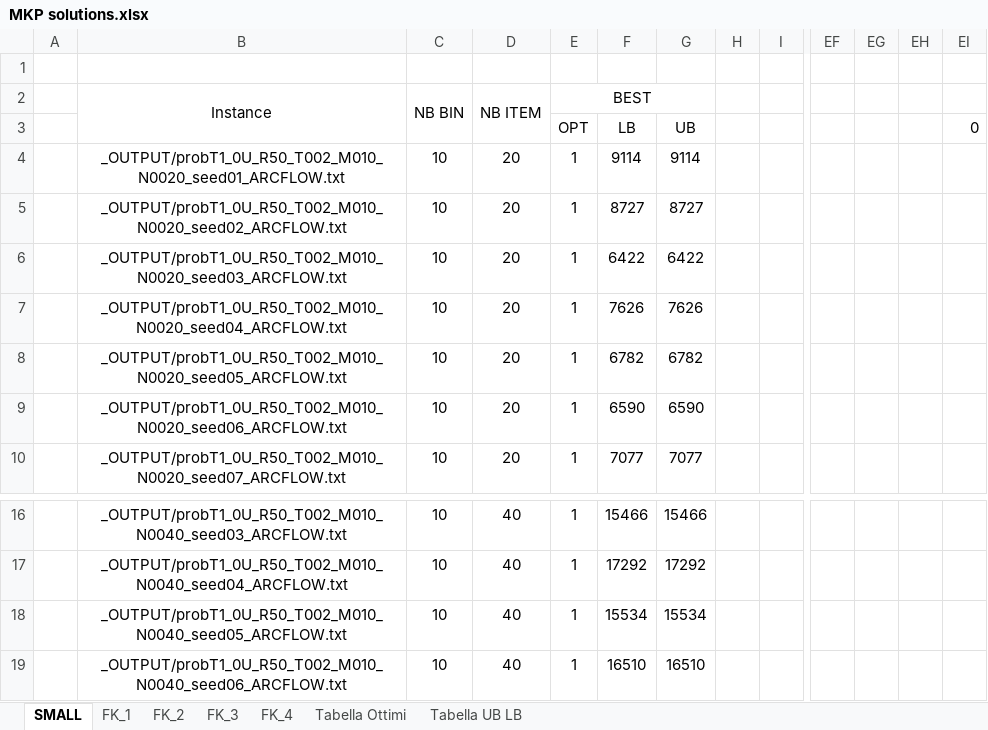
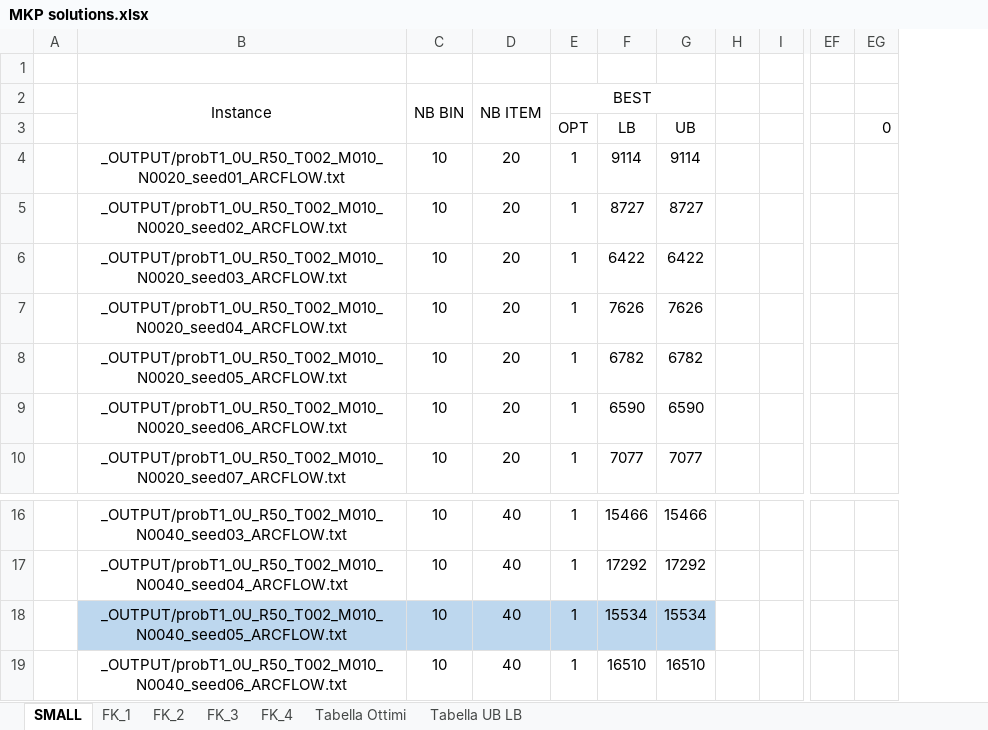
Before and after one commit to Golino98/KernelSearchGolinoCottiBeatrice, an Excel workbook: instances/MKP solutions.xlsx, sheet SMALL, drawn as a sheet; only a part is shown, gaps mark what is left out; values as stored, in another font and other column widths than the file's, no borders; charts and pictures not drawn; the diff names each change by its address in the sheet, - before the commit and + after, or states it on an @@ line.

```diff
--- a/instances/MKP solutions.xlsx (sheet SMALL)
+++ b/instances/MKP solutions.xlsx (sheet SMALL)
-column EG, empty
-column EH, empty
-B18:G18 fill: none
+B18:G18 fill: #BDD7EE
```
Also changed, not shown: sheet Tabella Ottimi, sheet Tabella UB LB, charts or pictures.
